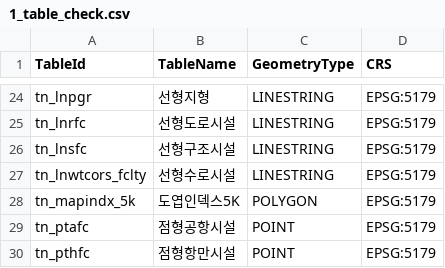
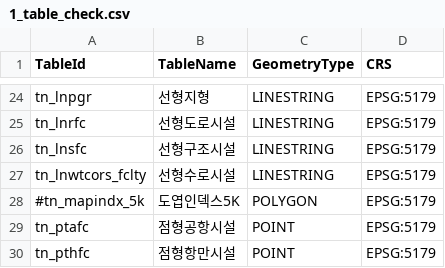
Before and after one commit to wgsystem-1/SpatialCheckPro2, a CSV file: SpatialCheckPro/Config/1_table_check.csv, drawn as a sheet; only a part is shown, gaps mark what is left out.

```diff
--- a/SpatialCheckPro/Config/1_table_check.csv
+++ b/SpatialCheckPro/Config/1_table_check.csv
@@ -27,3 +27,3 @@ tn_lnsfc,선형구조시설,LINESTRING,EPSG:5179
 tn_lnwtcors_fclty,선형수로시설,LINESTRING,EPSG:5179
-tn_mapindx_5k,도엽인덱스5K,POLYGON,EPSG:5179
+#tn_mapindx_5k,도엽인덱스5K,POLYGON,EPSG:5179
 tn_ptafc,점형공항시설,POINT,EPSG:5179
```
Also changed, not shown: SpatialCheckPro/Config/5_relation_check.csv, 6 other files.
